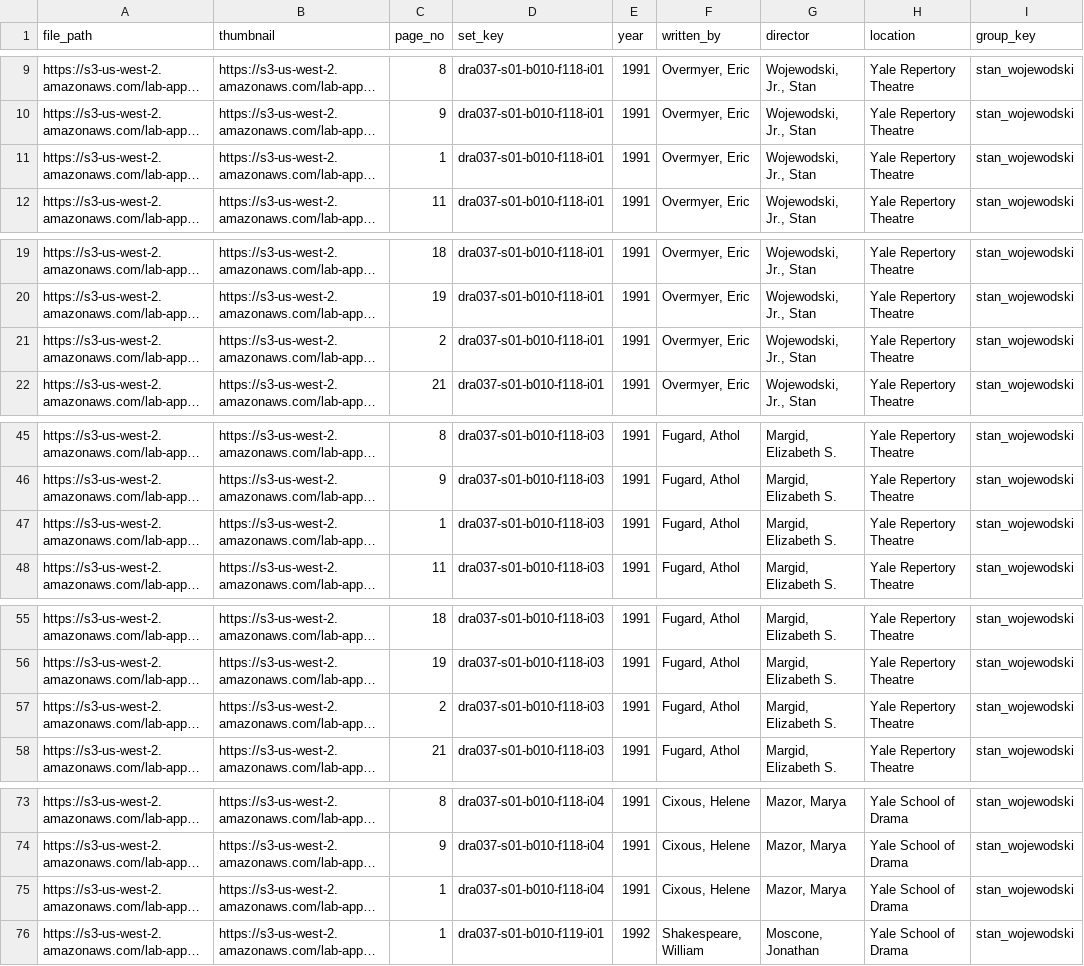
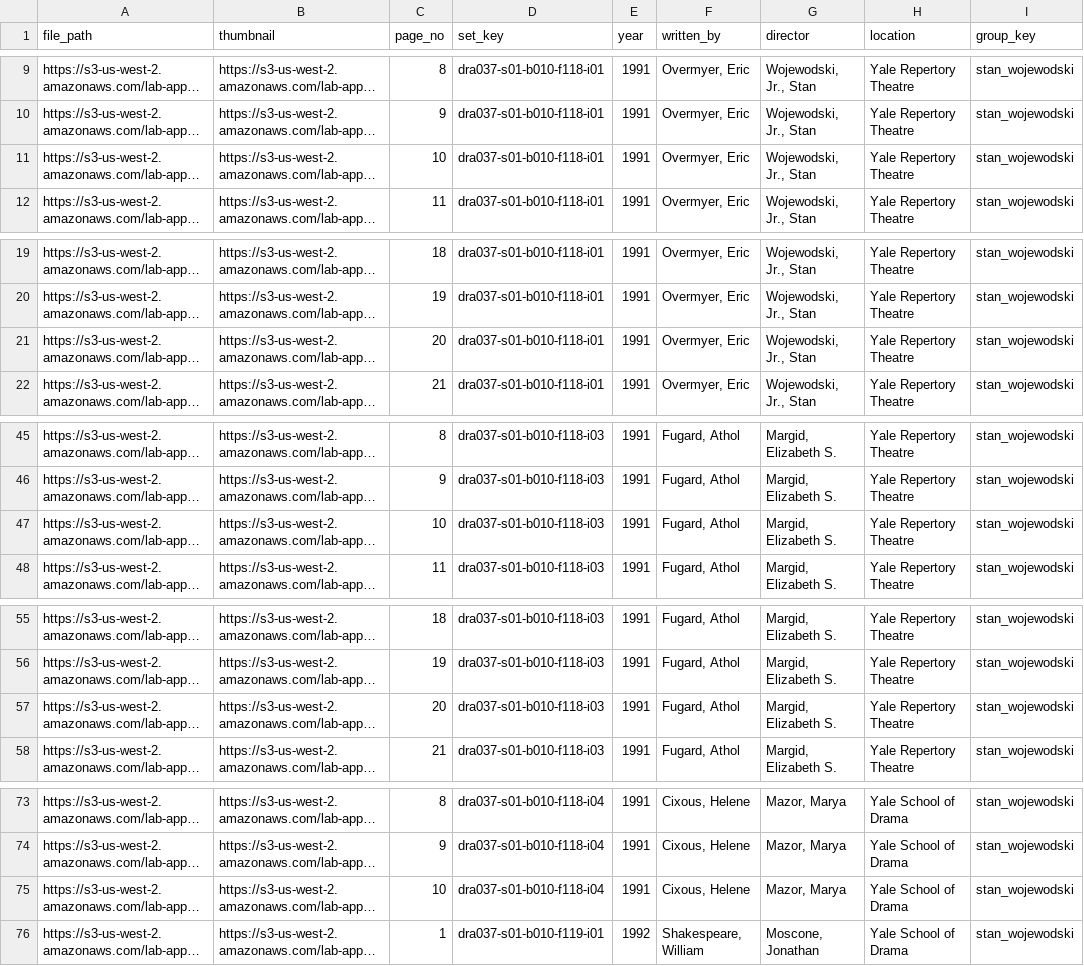
Before and after one commit to YaleDHLab/ensemble-at-yale, a CSV file: project/ensemble-at-yale/subjects/group_stan_wojewodski.csv, drawn as a sheet; only a part is shown, gaps mark what is left out; long unchanged cells end in …; the diff covers the shown part only; the diff names each change by its address in the sheet, - before the commit and + after, or states it on an @@ line.

Commit message:
Fix page_no column

```diff
--- a/project/ensemble-at-yale/subjects/group_stan_wojewodski.csv
+++ b/project/ensemble-at-yale/subjects/group_stan_wojewodski.csv
-C11 (page_no): 1
+C11 (page_no): 10
-C21 (page_no): 2
+C21 (page_no): 20
-C47 (page_no): 1
+C47 (page_no): 10
-C57 (page_no): 2
+C57 (page_no): 20
-C75 (page_no): 1
+C75 (page_no): 10
```
Also changed, not shown: 146 edited cells elsewhere in this file.
